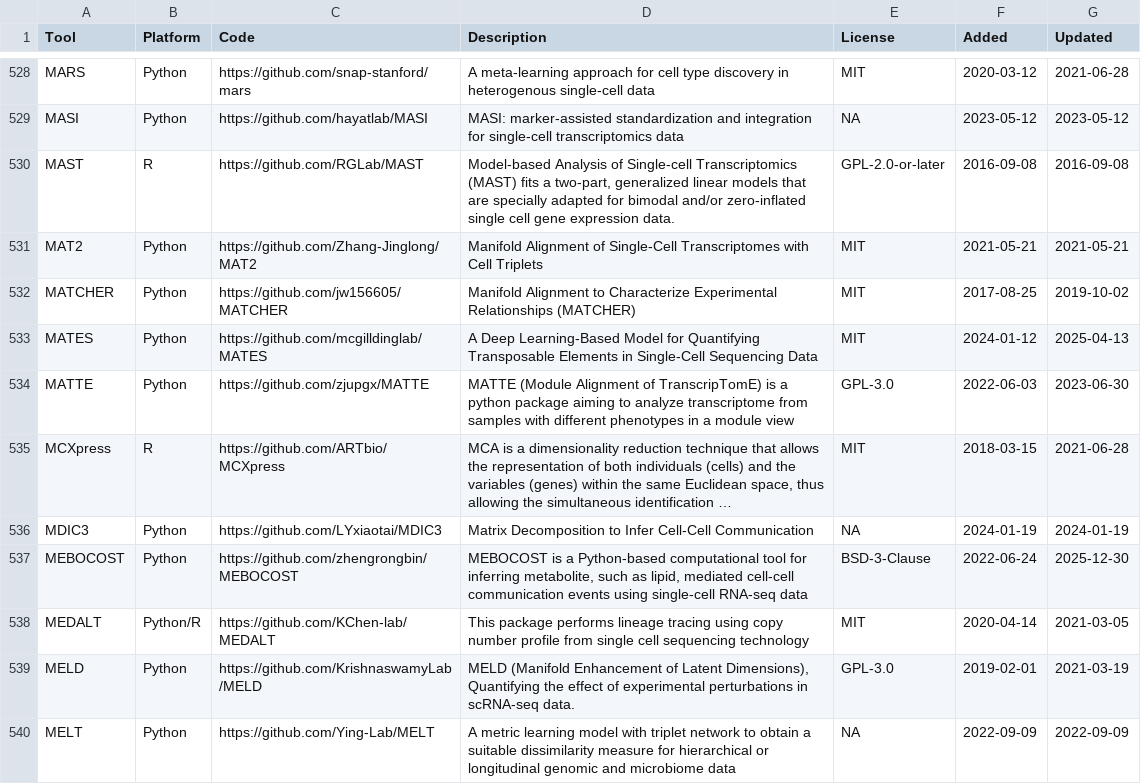
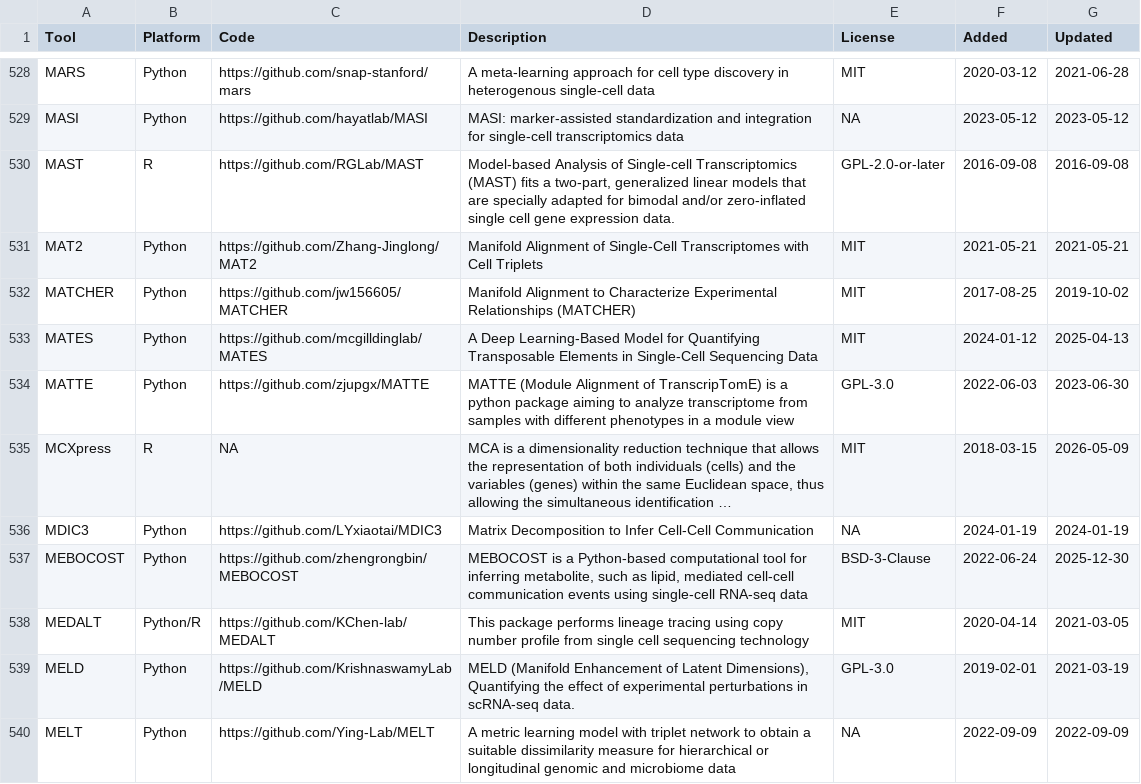
Before and after one commit to scRNA-tools/scRNA-tools, a TSV file: database/tools.tsv, drawn as a sheet; only a part is shown, gaps mark what is left out; long unchanged cells end in …; the diff names each change by its address in the sheet, - before the commit and + after, or states it on an @@ line.

Commit message:
Removed code URL for MCXpress after check

```diff
--- a/database/tools.tsv
+++ b/database/tools.tsv
-C535 (Code): https://github.com/ARTbio/MCXpress
+C535 (Code): NA
-G535 (Updated): 2021-06-28
+G535 (Updated): 2026-05-09
```
Also changed, not shown: database/repositories.tsv.
